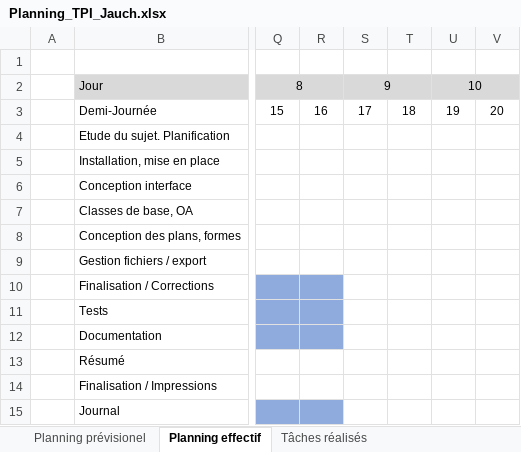
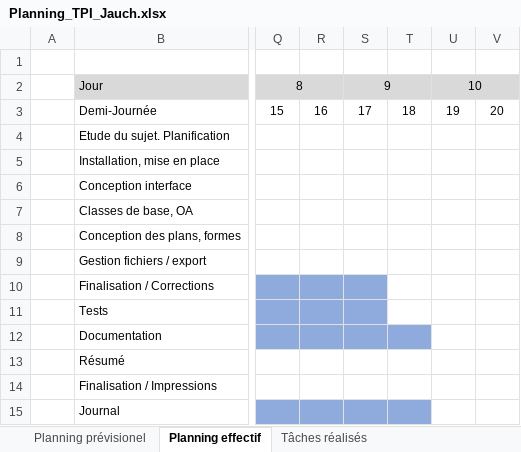
Before and after one commit to walterjch/LogoGo, an Excel workbook: Documentation/Planning_TPI_Jauch.xlsx, sheet Planning effectif, drawn as a sheet; only a part is shown, gaps mark what is left out; values as stored, in another font and other column widths than the file's, no borders; the diff names each change by its address in the sheet, - before the commit and + after, or states it on an @@ line.

```diff
--- a/Documentation/Planning_TPI_Jauch.xlsx (sheet Planning effectif)
+++ b/Documentation/Planning_TPI_Jauch.xlsx (sheet Planning effectif)
-S10:S11 fill: none
+S10:S11 fill: #8FAADC
-S12:T12 fill: none
+S12:T12 fill: #8FAADC
-S15:T15 fill: none
+S15:T15 fill: #8FAADC
```
Also changed, not shown: sheet Tâches réalisés, 18 other files.
